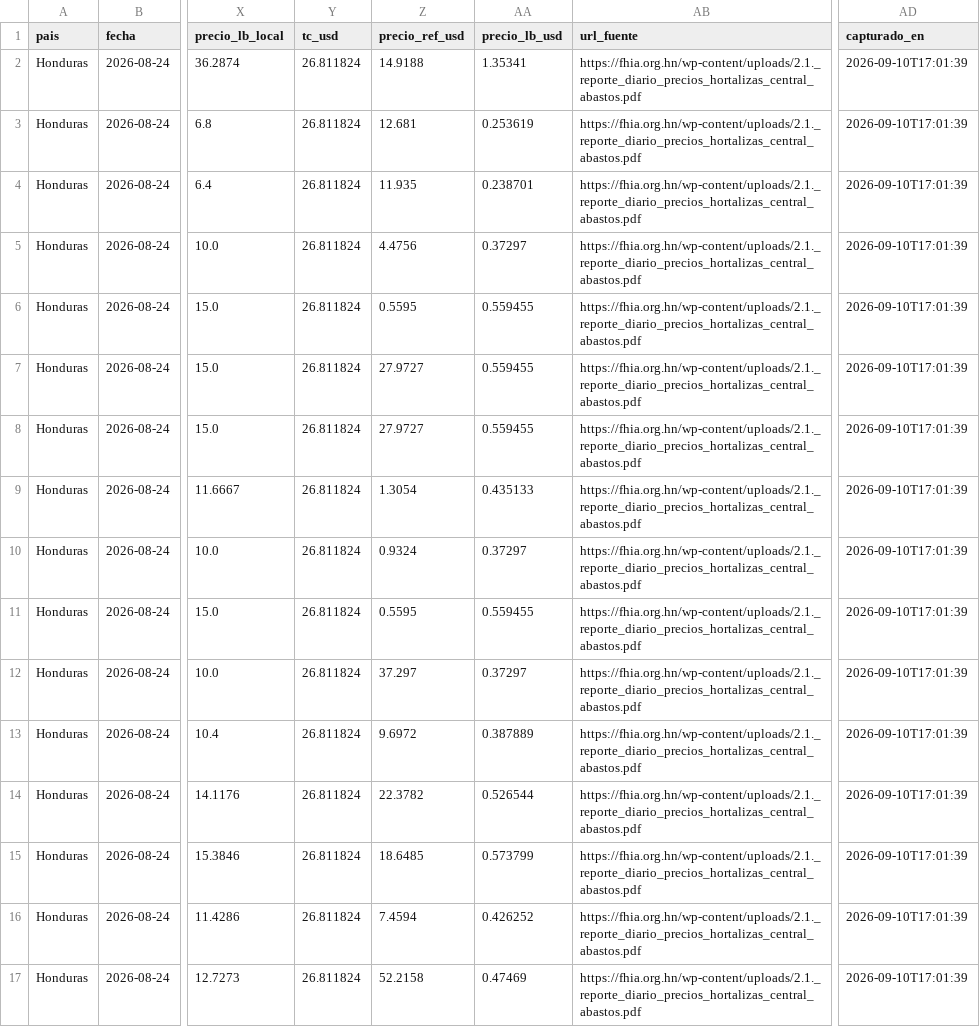
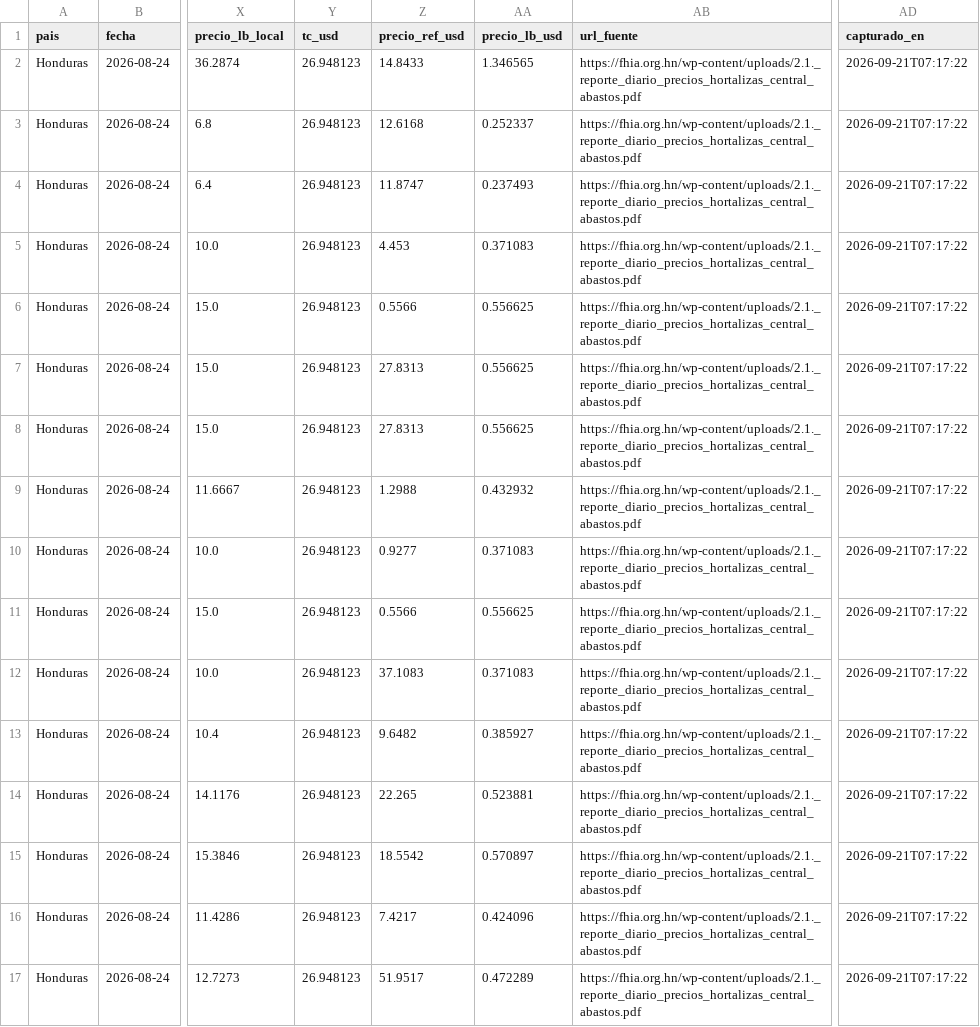
Before and after one commit to fjespana2/preciosca, a CSV file: data/export/precios_honduras.csv, drawn as a sheet; only a part is shown, gaps mark what is left out; the diff covers the shown part only; the diff names each change by its address in the sheet, - before the commit and + after, or states it on an @@ line.

Commit message:
Precios 2026-09-21

```diff
--- a/data/export/precios_honduras.csv
+++ b/data/export/precios_honduras.csv
-Y2:Y17 (tc_usd): 26.811824
+Y2:Y17 (tc_usd): 26.948123
-Z2 (precio_ref_usd): 14.9188
+Z2 (precio_ref_usd): 14.8433
-AA2 (precio_lb_usd): 1.35341
+AA2 (precio_lb_usd): 1.346565
-AD2:AD17 (capturado_en): 2026-09-10T17:01:39
+AD2:AD17 (capturado_en): 2026-09-21T07:17:22
-Z3 (precio_ref_usd): 12.681
+Z3 (precio_ref_usd): 12.6168
-AA3 (precio_lb_usd): 0.253619
+AA3 (precio_lb_usd): 0.252337
-Z4 (precio_ref_usd): 11.935
+Z4 (precio_ref_usd): 11.8747
-AA4 (precio_lb_usd): 0.238701
+AA4 (precio_lb_usd): 0.237493
-Z5 (precio_ref_usd): 4.4756
+Z5 (precio_ref_usd): 4.453
-AA5 (precio_lb_usd): 0.37297
+AA5 (precio_lb_usd): 0.371083
-Z6 (precio_ref_usd): 0.5595
+Z6 (precio_ref_usd): 0.5566
-AA6:AA8 (precio_lb_usd): 0.559455
+AA6:AA8 (precio_lb_usd): 0.556625
-Z7:Z8 (precio_ref_usd): 27.9727
+Z7:Z8 (precio_ref_usd): 27.8313
-Z9 (precio_ref_usd): 1.3054
+Z9 (precio_ref_usd): 1.2988
-AA9 (precio_lb_usd): 0.435133
+AA9 (precio_lb_usd): 0.432932
-Z10 (precio_ref_usd): 0.9324
+Z10 (precio_ref_usd): 0.9277
-AA10 (precio_lb_usd): 0.37297
+AA10 (precio_lb_usd): 0.371083
-Z11 (precio_ref_usd): 0.5595
+Z11 (precio_ref_usd): 0.5566
-AA11 (precio_lb_usd): 0.559455
+AA11 (precio_lb_usd): 0.556625
-Z12 (precio_ref_usd): 37.297
+Z12 (precio_ref_usd): 37.1083
-AA12 (precio_lb_usd): 0.37297
+AA12 (precio_lb_usd): 0.371083
-Z13 (precio_ref_usd): 9.6972
+Z13 (precio_ref_usd): 9.6482
-AA13 (precio_lb_usd): 0.387889
+AA13 (precio_lb_usd): 0.385927
-Z14 (precio_ref_usd): 22.3782
+Z14 (precio_ref_usd): 22.265
-AA14 (precio_lb_usd): 0.526544
+AA14 (precio_lb_usd): 0.523881
-Z15 (precio_ref_usd): 18.6485
+Z15 (precio_ref_usd): 18.5542
-AA15 (precio_lb_usd): 0.573799
+AA15 (precio_lb_usd): 0.570897
-Z16 (precio_ref_usd): 7.4594
+Z16 (precio_ref_usd): 7.4217
-AA16 (precio_lb_usd): 0.426252
+AA16 (precio_lb_usd): 0.424096
-Z17 (precio_ref_usd): 52.2158
+Z17 (precio_ref_usd): 51.9517
-AA17 (precio_lb_usd): 0.47469
+AA17 (precio_lb_usd): 0.472289
```
Also changed, not shown: 120 edited cells elsewhere in this file, 6 other files.
